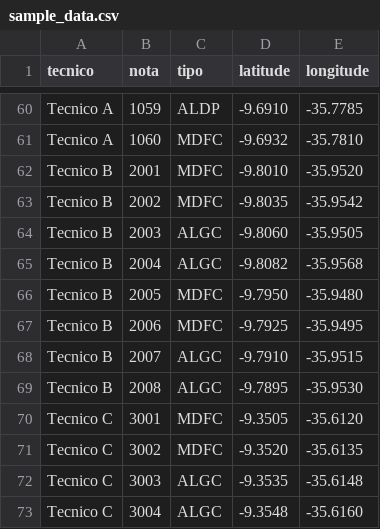
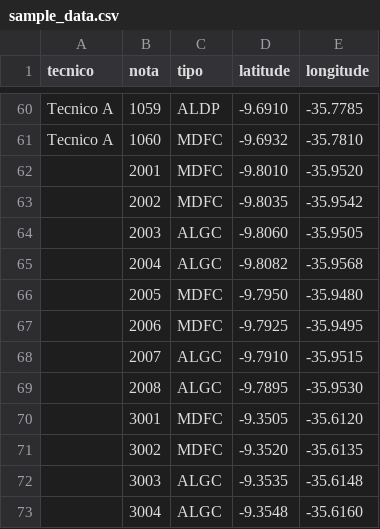
Before and after one commit to josepedrosa-dev/agrupador-notas, a CSV file: sample_data.csv, drawn as a sheet; only a part is shown, gaps mark what is left out.

```diff
--- a/sample_data.csv
+++ b/sample_data.csv
@@ -61,13 +61,13 @@ Tecnico A,1059,ALDP,-9.6910,-35.7785
 Tecnico A,1060,MDFC,-9.6932,-35.7810
-Tecnico B,2001,MDFC,-9.8010,-35.9520
-Tecnico B,2002,MDFC,-9.8035,-35.9542
-Tecnico B,2003,ALGC,-9.8060,-35.9505
-Tecnico B,2004,ALGC,-9.8082,-35.9568
-Tecnico B,2005,MDFC,-9.7950,-35.9480
-Tecnico B,2006,MDFC,-9.7925,-35.9495
-Tecnico B,2007,ALGC,-9.7910,-35.9515
-Tecnico B,2008,ALGC,-9.7895,-35.9530
-Tecnico C,3001,MDFC,-9.3505,-35.6120
-Tecnico C,3002,MDFC,-9.3520,-35.6135
-Tecnico C,3003,ALGC,-9.3535,-35.6148
-Tecnico C,3004,ALGC,-9.3548,-35.6160
+,2001,MDFC,-9.8010,-35.9520
+,2002,MDFC,-9.8035,-35.9542
+,2003,ALGC,-9.8060,-35.9505
+,2004,ALGC,-9.8082,-35.9568
+,2005,MDFC,-9.7950,-35.9480
+,2006,MDFC,-9.7925,-35.9495
+,2007,ALGC,-9.7910,-35.9515
+,2008,ALGC,-9.7895,-35.9530
+,3001,MDFC,-9.3505,-35.6120
+,3002,MDFC,-9.3520,-35.6135
+,3003,ALGC,-9.3535,-35.6148
+,3004,ALGC,-9.3548,-35.6160
```
Also changed, not shown: 4 other files.
